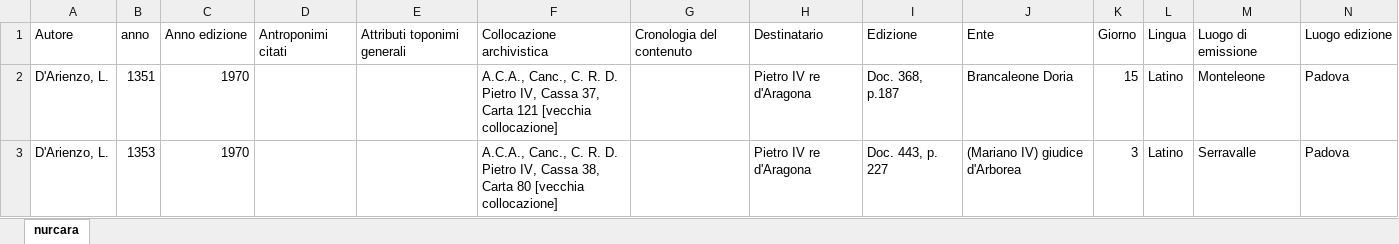
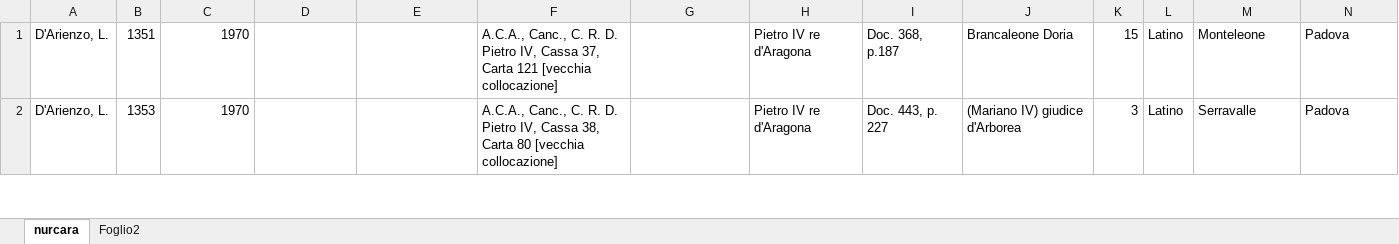
Before and after one commit to matteoLorenzini/Nurcara, an Excel workbook: data/nurcara.xlsx, sheet nurcara, drawn as a sheet; only a part is shown; values as stored, in another font and other column widths than the file's, no borders; charts and pictures not drawn; rows hold the shown columns only; the diff names each change by its address in the sheet, - before the commit and + after, or states it on an @@ line.

```diff
--- a/data/nurcara.xlsx (sheet nurcara)
+++ b/data/nurcara.xlsx (sheet nurcara)
+sheet tab: Foglio2
-row 1: Autore | anno | Anno edizione | Antroponimi citati | Attributi toponimi generali | Collocazione archivistica | Cronologia del contenuto | Destinatario | Edizione | Ente | Giorno | Lingua | Luogo di emissione | Luogo edizione
```
Also changed, not shown: charts or pictures, 1 other file.
